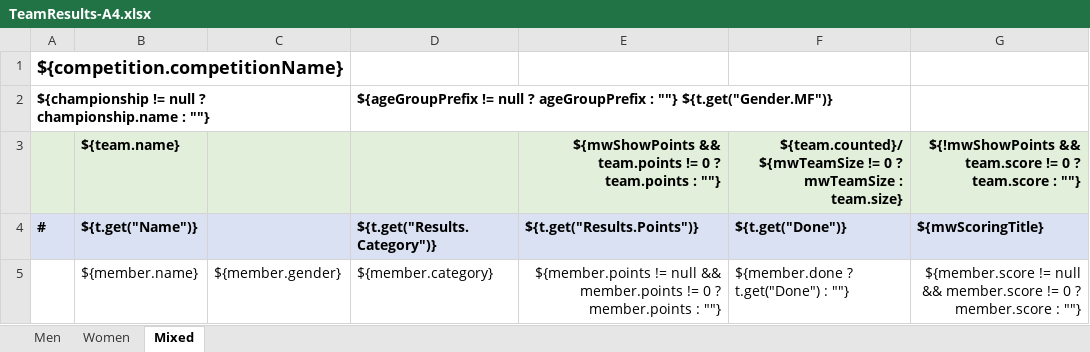
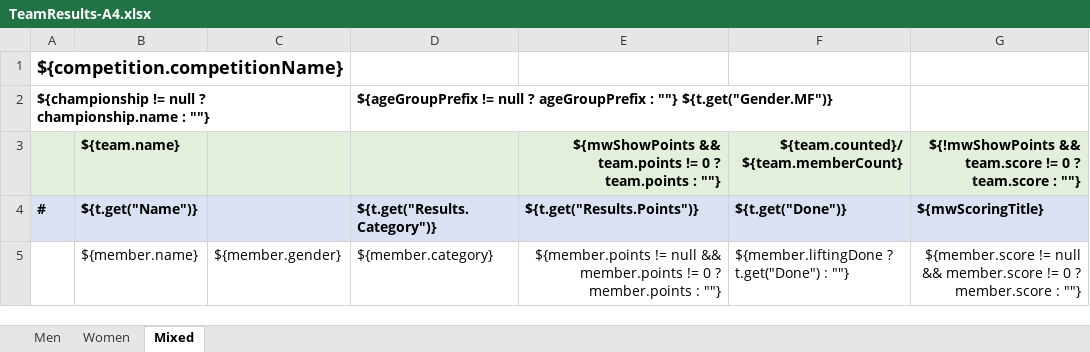
Before and after one commit to jflamy/owlcms4, an Excel workbook: owlcms/src/main/resources/templates/teamResults/TeamResults-A4.xlsx, sheet Mixed, drawn as a sheet; values as stored, in another font and other column widths than the file's, no borders; the diff names each change by its address in the sheet, - before the commit and + after, or states it on an @@ line.

Commit message:
allow scores for bombed-out athletes in team scoring

```diff
--- a/owlcms/src/main/resources/templates/teamResults/TeamResults-A4.xlsx (sheet Mixed)
+++ b/owlcms/src/main/resources/templates/teamResults/TeamResults-A4.xlsx (sheet Mixed)
-F3: ${team.counted}/${mwTeamSize != 0 ? mwTeamSize : team.size}
+F3: ${team.counted}/${team.memberCount}
-F5: ${member.done ? t.get("Done") : ""}
+F5: ${member.liftingDone ? t.get("Done") : ""}
```
Also changed, not shown: sheet Women, sheet Men, owlcms/src/main/resources/templates/teamResults/TeamResults-Letter.xlsx, owlcms/src/main/resources/templates/teamResults/TeamResults-Summary-A4.xlsx, 23 other files.
